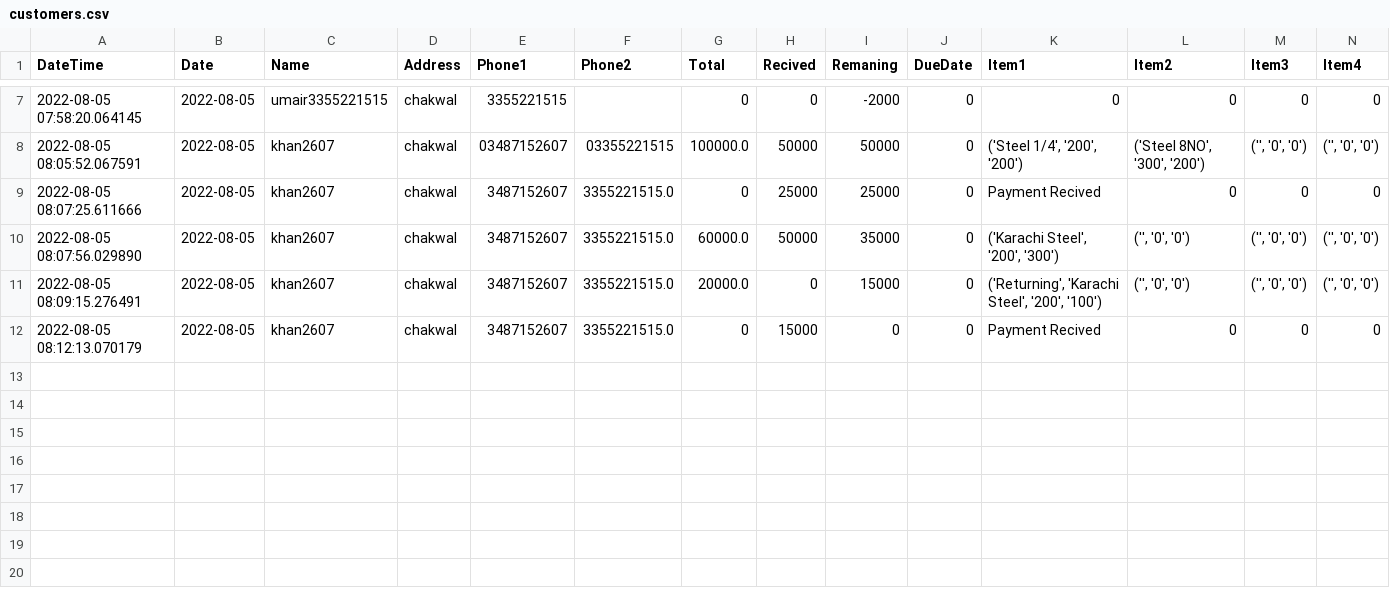
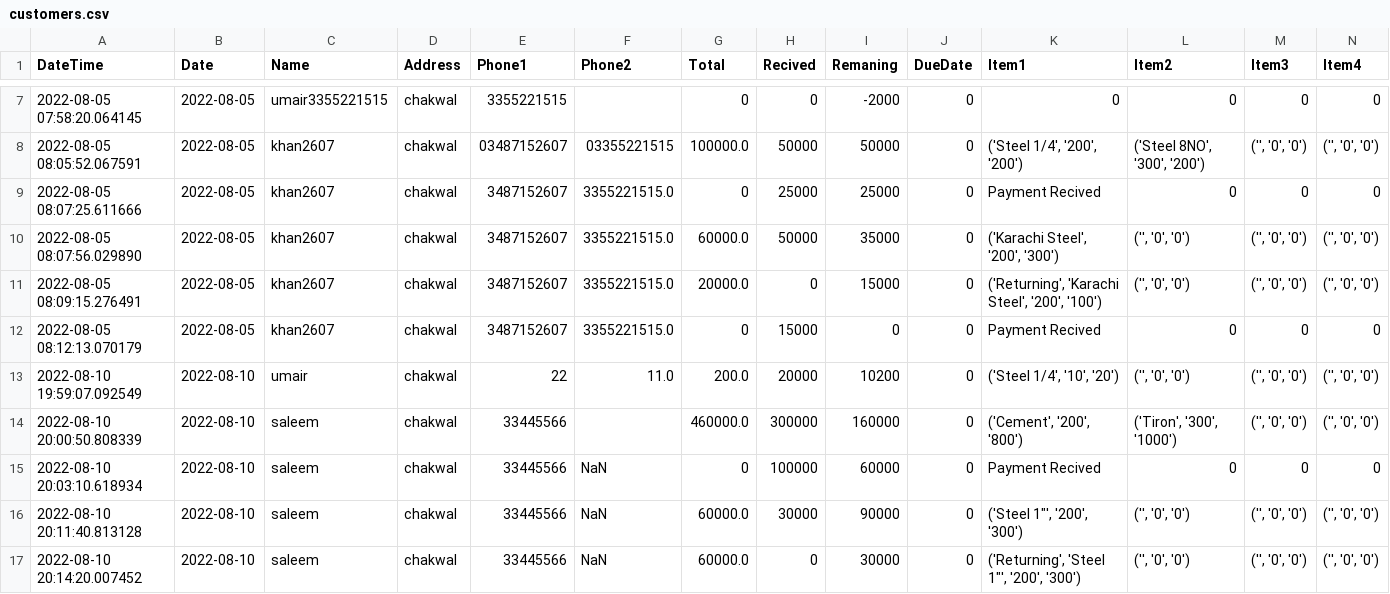
Before and after one commit to i-umairkhan/Kamal-Iron, a CSV file: Main Code/Csv/customers.csv, drawn as a sheet; only a part is shown, gaps mark what is left out; rows hold the shown columns only; the diff names each change by its address in the sheet, - before the commit and + after, or states it on an @@ line.

```diff
--- a/Main Code/Csv/customers.csv
+++ b/Main Code/Csv/customers.csv
+row 13: 2022-08-10 19:59:07.092549 | 2022-08-10 | umair | chakwal | 22 | 11.0 | 200.0 | 20000 | 10200 | 0 | ('Steel 1/4', '10', '20') | ('', '0', '0') | ('', '0', '0') | ('', '0', '0')
+row 14: 2022-08-10 20:00:50.808339 | 2022-08-10 | saleem | chakwal | 33445566 |  | 460000.0 | 300000 | 160000 | 0 | ('Cement', '200', '800') | ('Tiron', '300', '1000') | ('', '0', '0') | ('', '0', '0')
+row 15: 2022-08-10 20:03:10.618934 | 2022-08-10 | saleem | chakwal | 33445566 | NaN | 0 | 100000 | 60000 | 0 | Payment Recived | 0 | 0 | 0
+row 16: 2022-08-10 20:11:40.813128 | 2022-08-10 | saleem | chakwal | 33445566 | NaN | 60000.0 | 30000 | 90000 | 0 | ('Steel 1"', '200', '300') | ('', '0', '0') | ('', '0', '0') | ('', '0', '0')
+row 17: 2022-08-10 20:14:20.007452 | 2022-08-10 | saleem | chakwal | 33445566 | NaN | 60000.0 | 0 | 30000 | 0 | ('Returning', 'Steel 1"', '200', '300') | ('', '0', '0') | ('', '0', '0') | ('', '0', '0')
```
Also changed, not shown: Main Code/Csv/advance.csv, 3 other files.
